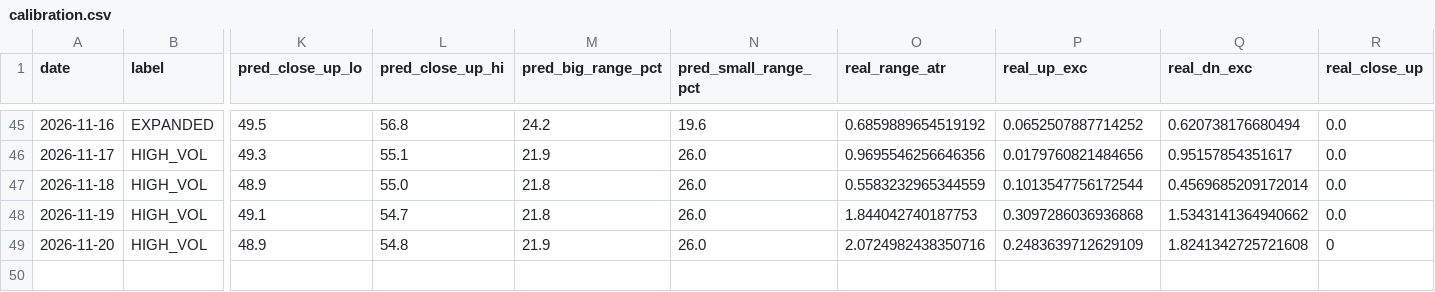
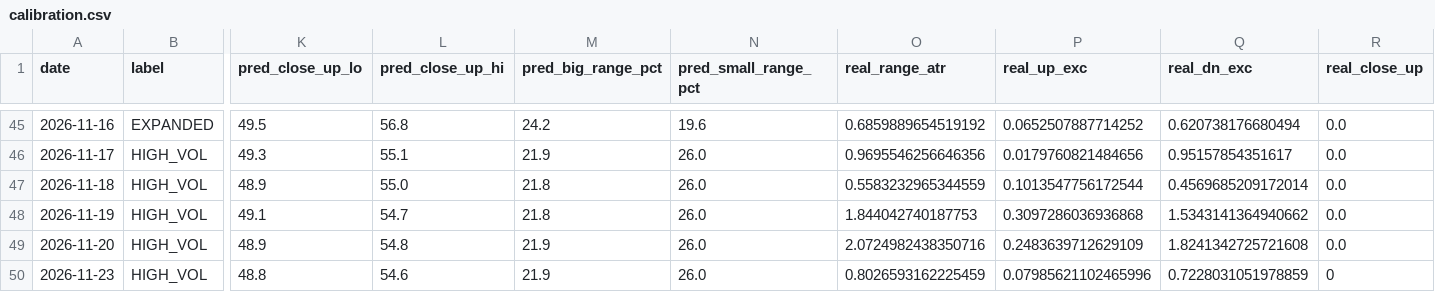
Before and after one commit to johnsontrades1/session-conditions, a CSV file: data/calibration.csv, drawn as a sheet; only a part is shown, gaps mark what is left out; rows hold the shown columns only; the diff names each change by its address in the sheet, - before the commit and + after, or states it on an @@ line.

```diff
--- a/data/calibration.csv
+++ b/data/calibration.csv
-R49 (real_close_up): 0
+R49 (real_close_up): 0.0
+row 50: 2026-11-23 | HIGH_VOL | 48.8 | 54.6 | 21.9 | 26.0 | 0.8026593162225459 | 0.07985621102465996 | 0.7228031051978859 | 0
```
Also changed, not shown: 2 other files.
